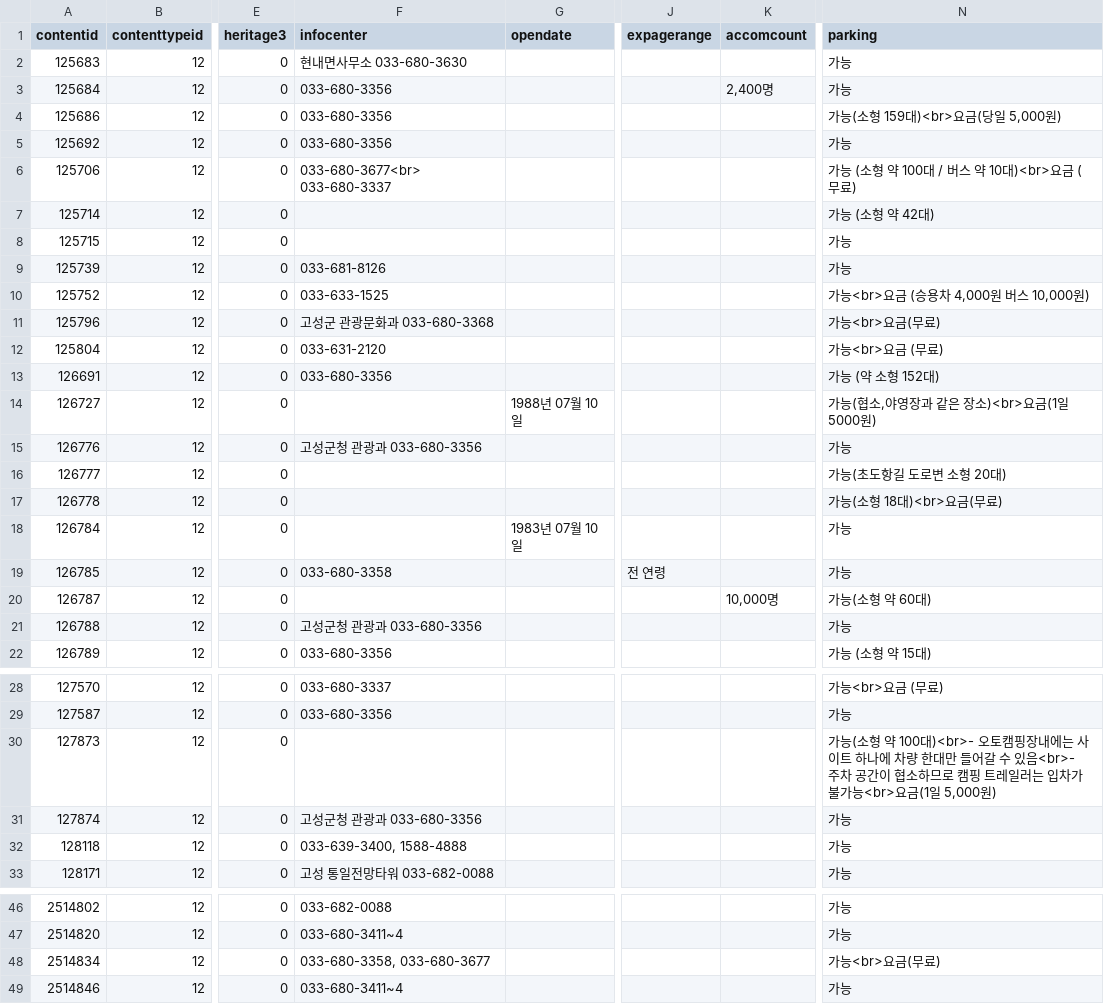
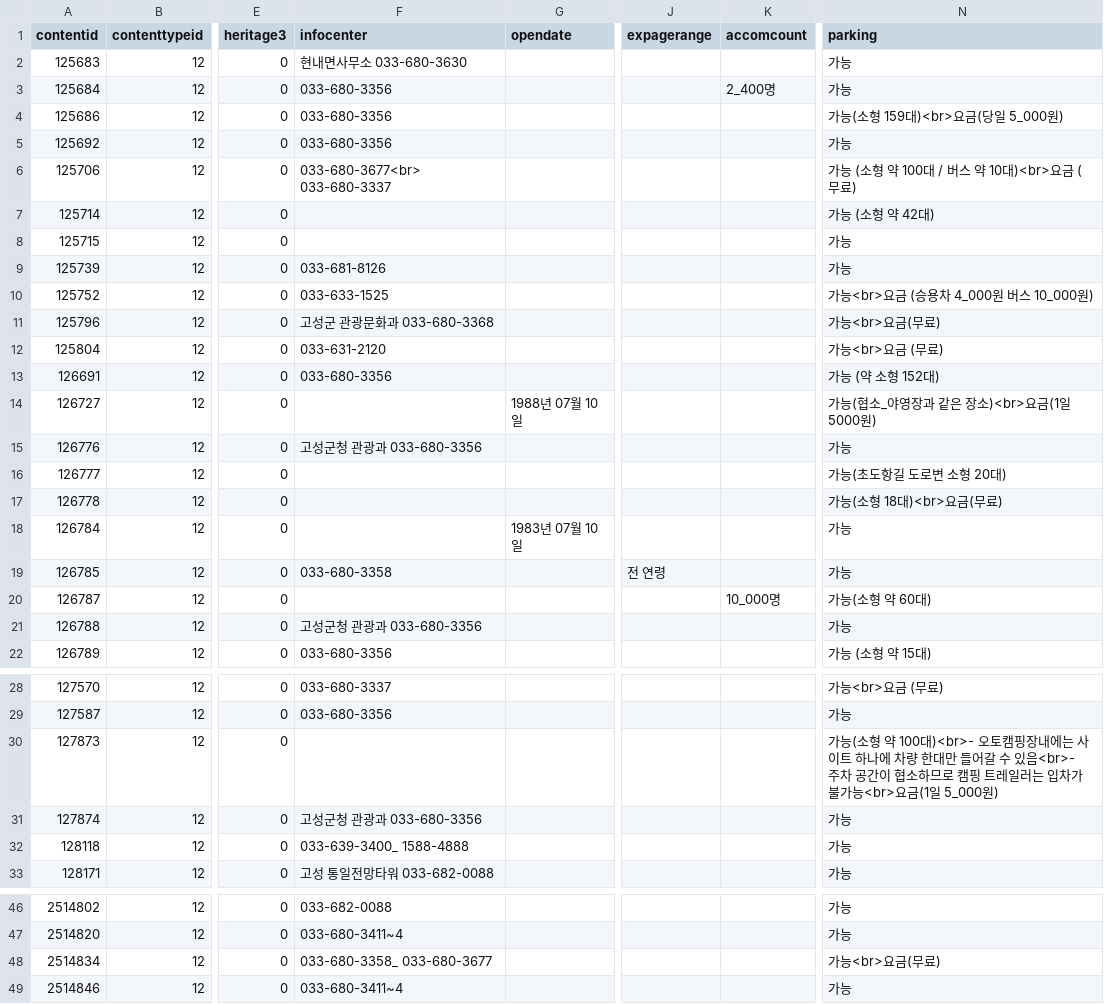
Before and after one commit to OngTK/RootLab, a CSV file: src/main/resources/csv/251012/detailIntro2_12.csv, drawn as a sheet; only a part is shown, gaps mark what is left out; the diff covers the shown part only; the diff names each change by its address in the sheet, - before the commit and + after, or states it on an @@ line.

```diff
--- a/src/main/resources/csv/251012/detailIntro2_12.csv
+++ b/src/main/resources/csv/251012/detailIntro2_12.csv
-K3 (accomcount): 2,400명
+K3 (accomcount): 2_400명
-N4 (parking): 가능(소형 159대)<br>요금(당일 5,000원)
+N4 (parking): 가능(소형 159대)<br>요금(당일 5_000원)
-N10 (parking): 가능<br>요금 (승용차 4,000원 버스 10,000원)
+N10 (parking): 가능<br>요금 (승용차 4_000원 버스 10_000원)
-N14 (parking): 가능(협소,야영장과 같은 장소)<br>요금(1일 5000원)
+N14 (parking): 가능(협소_야영장과 같은 장소)<br>요금(1일 5000원)
-K20 (accomcount): 10,000명
+K20 (accomcount): 10_000명
-N30 (parking): …금(1일 5,000원)
+N30 (parking): …금(1일 5_000원)
-F32 (infocenter): 033-639-3400, 1588-4888
+F32 (infocenter): 033-639-3400_ 1588-4888
-F48 (infocenter): 033-680-3358, 033-680-3677
+F48 (infocenter): 033-680-3358_ 033-680-3677
```
Also changed, not shown: 2 edited cells elsewhere in this file, src/main/resources/csv/251012/detailInfo2_39.csv, src/main/resources/csv/251012/detailIntro2_39.csv, 7 other files.
